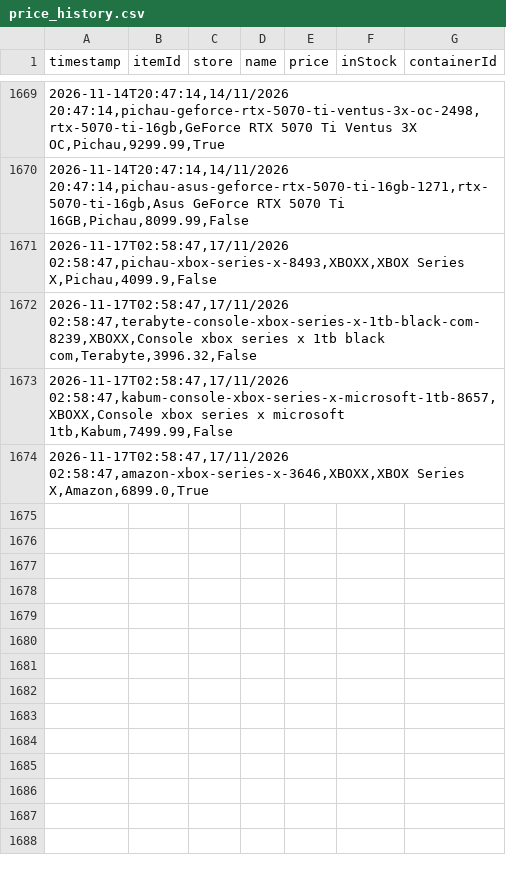
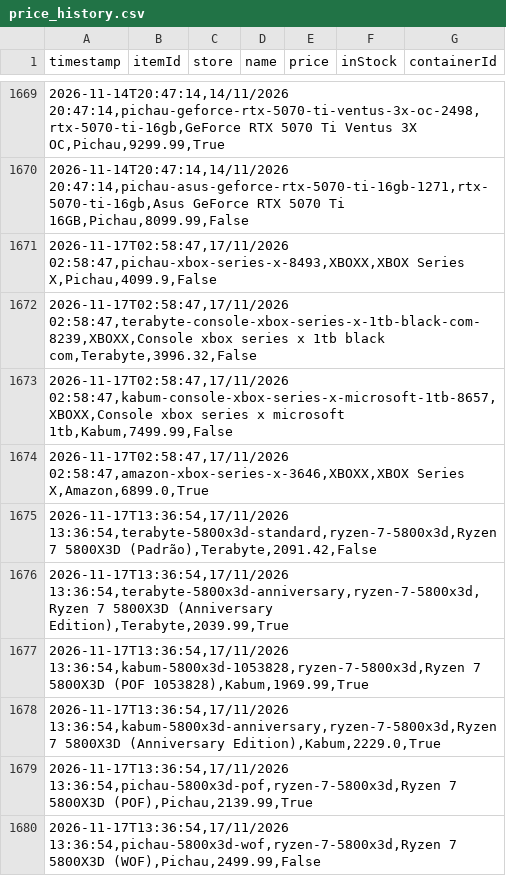
Before and after one commit to Crazy-Spy/PriceCheckURL, a CSV file: data/price_history.csv, drawn as a sheet; only a part is shown, gaps mark what is left out.

```diff
--- a/data/price_history.csv
+++ b/data/price_history.csv
@@ -1674 +1674,7 @@
 2026-11-17T02:58:47,17/11/2026 02:58:47,amazon-xbox-series-x-3646,XBOXX,XBOX Series X,Amazon,6899.0,True
+2026-11-17T13:36:54,17/11/2026 13:36:54,terabyte-5800x3d-standard,ryzen-7-5800x3d,Ryzen 7 5800X3D (Padrão),Terabyte,2091.42,False
+2026-11-17T13:36:54,17/11/2026 13:36:54,terabyte-5800x3d-anniversary,ryzen-7-5800x3d,Ryzen 7 5800X3D (Anniversary Edition),Terabyte,2039.99,True
+2026-11-17T13:36:54,17/11/2026 13:36:54,kabum-5800x3d-1053828,ryzen-7-5800x3d,Ryzen 7 5800X3D (POF 1053828),Kabum,1969.99,True
+2026-11-17T13:36:54,17/11/2026 13:36:54,kabum-5800x3d-anniversary,ryzen-7-5800x3d,Ryzen 7 5800X3D (Anniversary Edition),Kabum,2229.0,True
+2026-11-17T13:36:54,17/11/2026 13:36:54,pichau-5800x3d-pof,ryzen-7-5800x3d,Ryzen 7 5800X3D (POF),Pichau,2139.99,True
+2026-11-17T13:36:54,17/11/2026 13:36:54,pichau-5800x3d-wof,ryzen-7-5800x3d,Ryzen 7 5800X3D (WOF),Pichau,2499.99,False
```
Also changed, not shown: 3 other files.
